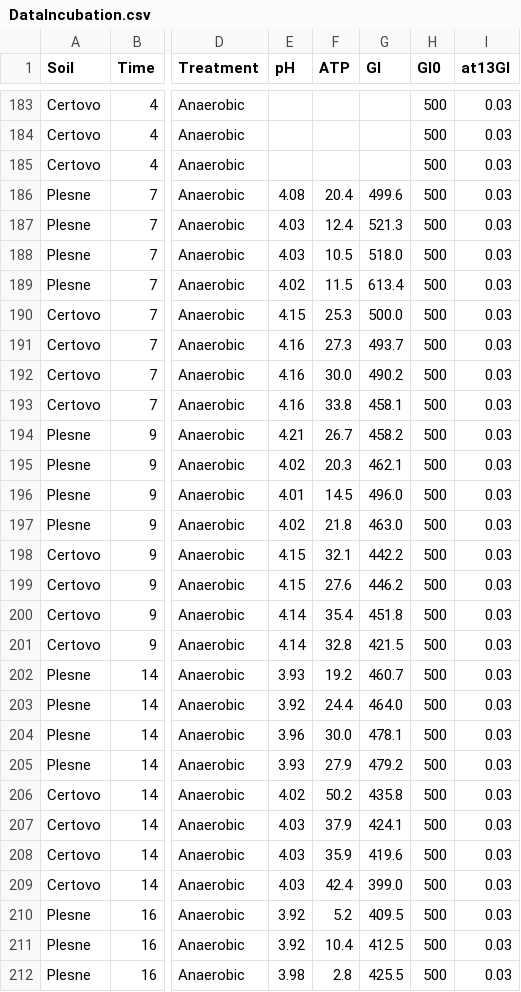
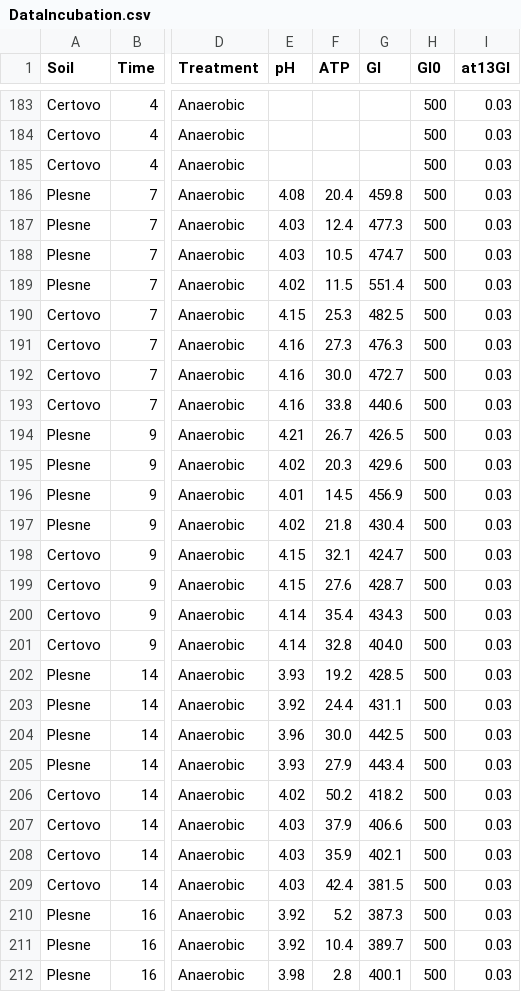
Before and after one commit to petacapek/IncubationExperiment, a CSV file: DataIncubation.csv, drawn as a sheet; only a part is shown, gaps mark what is left out; the diff covers the shown part only; the diff names each change by its address in the sheet, - before the commit and + after, or states it on an @@ line.

Commit message:
Glucose concentration corrected

```diff
--- a/DataIncubation.csv
+++ b/DataIncubation.csv
-G186 (Gl): 499.6
+G186 (Gl): 459.8
-G187 (Gl): 521.3
+G187 (Gl): 477.3
-G188 (Gl): 518.0
+G188 (Gl): 474.7
-G189 (Gl): 613.4
+G189 (Gl): 551.4
-G190 (Gl): 500.0
+G190 (Gl): 482.5
-G191 (Gl): 493.7
+G191 (Gl): 476.3
-G192 (Gl): 490.2
+G192 (Gl): 472.7
-G193 (Gl): 458.1
+G193 (Gl): 440.6
-G194 (Gl): 458.2
+G194 (Gl): 426.5
-G195 (Gl): 462.1
+G195 (Gl): 429.6
-G196 (Gl): 496.0
+G196 (Gl): 456.9
-G197 (Gl): 463.0
+G197 (Gl): 430.4
-G198 (Gl): 442.2
+G198 (Gl): 424.7
-G199 (Gl): 446.2
+G199 (Gl): 428.7
-G200 (Gl): 451.8
+G200 (Gl): 434.3
-G201 (Gl): 421.5
+G201 (Gl): 404.0
-G202 (Gl): 460.7
+G202 (Gl): 428.5
-G203 (Gl): 464.0
+G203 (Gl): 431.1
-G204 (Gl): 478.1
+G204 (Gl): 442.5
-G205 (Gl): 479.2
+G205 (Gl): 443.4
-G206 (Gl): 435.8
+G206 (Gl): 418.2
-G207 (Gl): 424.1
+G207 (Gl): 406.6
-G208 (Gl): 419.6
+G208 (Gl): 402.1
-G209 (Gl): 399.0
+G209 (Gl): 381.5
-G210 (Gl): 409.5
+G210 (Gl): 387.3
-G211 (Gl): 412.5
+G211 (Gl): 389.7
-G212 (Gl): 425.5
+G212 (Gl): 400.1
```
Also changed, not shown: 132 edited cells elsewhere in this file.
